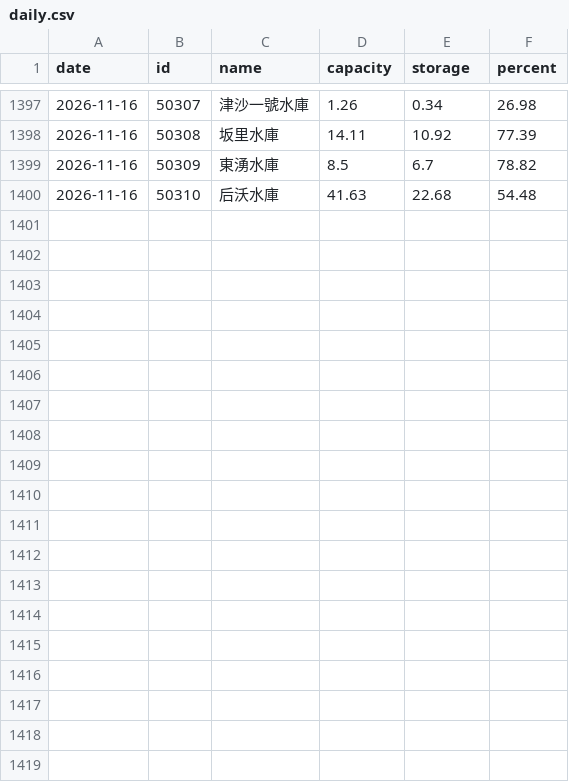
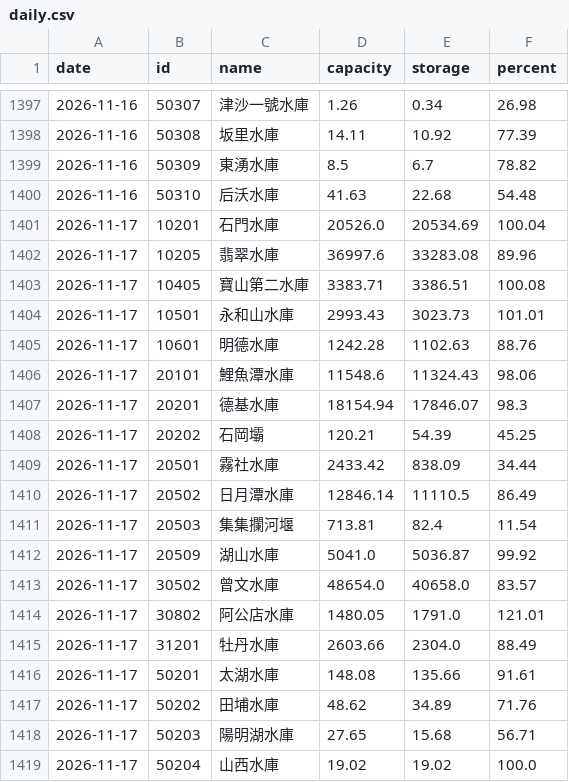
Before and after one commit to twranger/geo-taiwan, a CSV file: data/reservoirs/daily.csv, drawn as a sheet; only a part is shown, gaps mark what is left out; the diff covers the shown part only; the diff names each change by its address in the sheet, - before the commit and + after, or states it on an @@ line.

```diff
--- a/data/reservoirs/daily.csv
+++ b/data/reservoirs/daily.csv
+row 1401: 2026-11-17 | 10201 | 石門水庫 | 20526.0 | 20534.69 | 100.04
+row 1402: 2026-11-17 | 10205 | 翡翠水庫 | 36997.6 | 33283.08 | 89.96
+row 1403: 2026-11-17 | 10405 | 寶山第二水庫 | 3383.71 | 3386.51 | 100.08
+row 1404: 2026-11-17 | 10501 | 永和山水庫 | 2993.43 | 3023.73 | 101.01
+row 1405: 2026-11-17 | 10601 | 明德水庫 | 1242.28 | 1102.63 | 88.76
+row 1406: 2026-11-17 | 20101 | 鯉魚潭水庫 | 11548.6 | 11324.43 | 98.06
+row 1407: 2026-11-17 | 20201 | 德基水庫 | 18154.94 | 17846.07 | 98.3
+row 1408: 2026-11-17 | 20202 | 石岡壩 | 120.21 | 54.39 | 45.25
+row 1409: 2026-11-17 | 20501 | 霧社水庫 | 2433.42 | 838.09 | 34.44
+row 1410: 2026-11-17 | 20502 | 日月潭水庫 | 12846.14 | 11110.5 | 86.49
+row 1411: 2026-11-17 | 20503 | 集集攔河堰 | 713.81 | 82.4 | 11.54
+row 1412: 2026-11-17 | 20509 | 湖山水庫 | 5041.0 | 5036.87 | 99.92
+row 1413: 2026-11-17 | 30502 | 曾文水庫 | 48654.0 | 40658.0 | 83.57
+row 1414: 2026-11-17 | 30802 | 阿公店水庫 | 1480.05 | 1791.0 | 121.01
+row 1415: 2026-11-17 | 31201 | 牡丹水庫 | 2603.66 | 2304.0 | 88.49
+row 1416: 2026-11-17 | 50201 | 太湖水庫 | 148.08 | 135.66 | 91.61
+row 1417: 2026-11-17 | 50202 | 田埔水庫 | 48.62 | 34.89 | 71.76
+row 1418: 2026-11-17 | 50203 | 陽明湖水庫 | 27.65 | 15.68 | 56.71
+row 1419: 2026-11-17 | 50204 | 山西水庫 | 19.02 | 19.02 | 100.0
```
Also changed, not shown: 9 added rows and 4 edited cells elsewhere in this file, data/reservoirs/hourly.csv, 1 other file.
